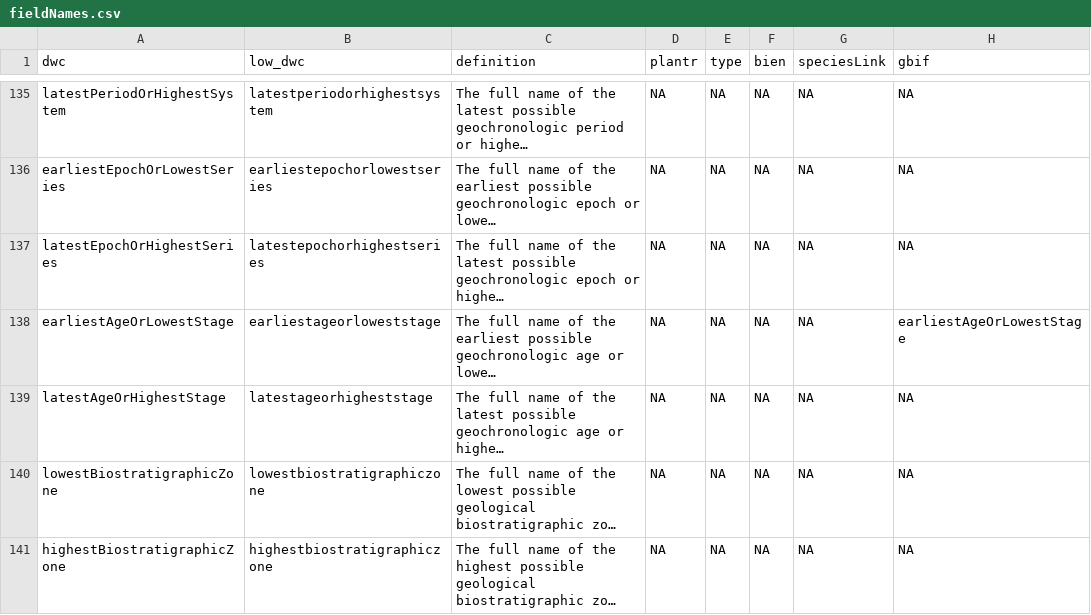
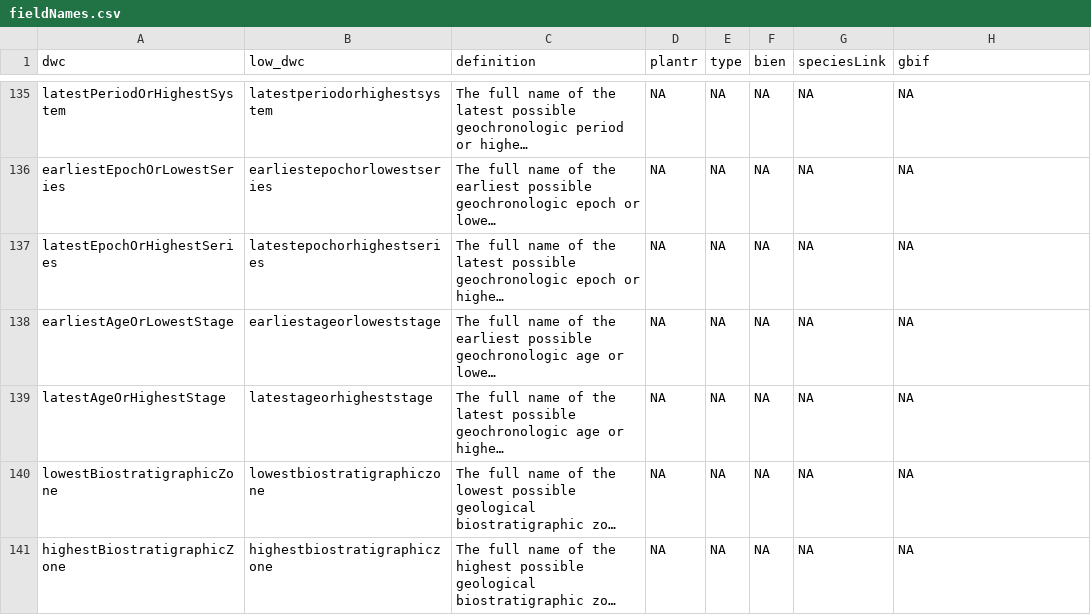
Before and after one commit to LimaRAF/plantR, a CSV file: data-raw/dictionaries/fieldNames.csv, drawn as a sheet; only a part is shown, gaps mark what is left out; long unchanged cells end in …; the diff covers the shown part only; the diff names each change by its address in the sheet, - before the commit and + after, or states it on an @@ line.

```diff
--- a/data-raw/dictionaries/fieldNames.csv
+++ b/data-raw/dictionaries/fieldNames.csv
-H138 (gbif): earliestAgeOrLowestStage
+H138 (gbif): NA
```
Also changed, not shown: 3 removed rows and 7 edited cells elsewhere in this file, 4 other files.
